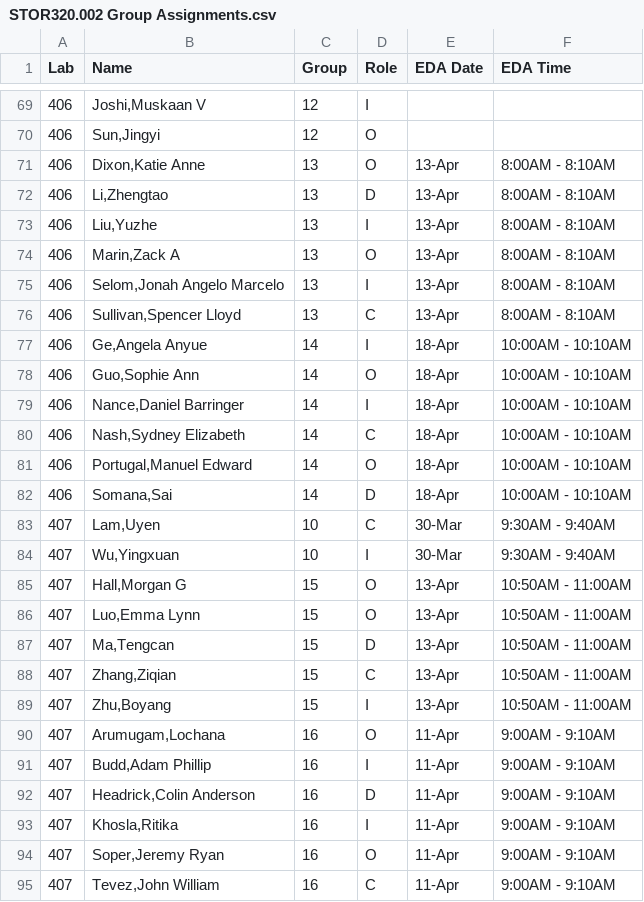
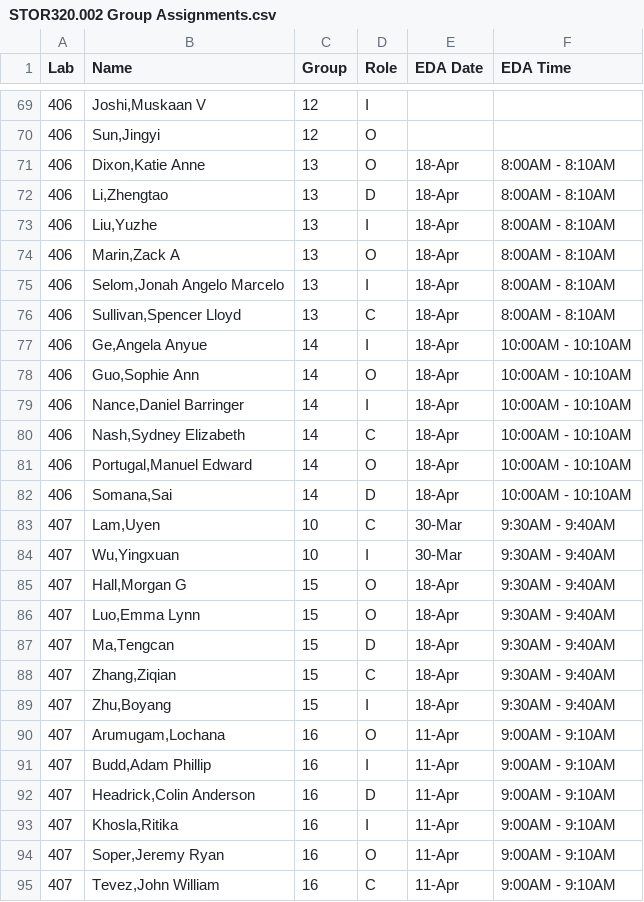
Before and after one commit to SuperMarioGiacomazzo/STOR320_WEBSITE, a CSV file: Group Assignments/STOR320.002 Group Assignments.csv, drawn as a sheet; only a part is shown, gaps mark what is left out.

```diff
--- a/Group Assignments/STOR320.002 Group Assignments.csv
+++ b/Group Assignments/STOR320.002 Group Assignments.csv
@@ -70,8 +70,8 @@ Lab,Name,Group,Role,EDA Date,EDA Time
 406,"Sun,Jingyi",12,O,,
-406,"Dixon,Katie Anne",13,O,13-Apr,8:00AM - 8:10AM
-406,"Li,Zhengtao",13,D,13-Apr,8:00AM - 8:10AM
-406,"Liu,Yuzhe",13,I,13-Apr,8:00AM - 8:10AM
-406,"Marin,Zack A",13,O,13-Apr,8:00AM - 8:10AM
-406,"Selom,Jonah Angelo Marcelo",13,I,13-Apr,8:00AM - 8:10AM
-406,"Sullivan,Spencer Lloyd",13,C,13-Apr,8:00AM - 8:10AM
+406,"Dixon,Katie Anne",13,O,18-Apr,8:00AM - 8:10AM
+406,"Li,Zhengtao",13,D,18-Apr,8:00AM - 8:10AM
+406,"Liu,Yuzhe",13,I,18-Apr,8:00AM - 8:10AM
+406,"Marin,Zack A",13,O,18-Apr,8:00AM - 8:10AM
+406,"Selom,Jonah Angelo Marcelo",13,I,18-Apr,8:00AM - 8:10AM
+406,"Sullivan,Spencer Lloyd",13,C,18-Apr,8:00AM - 8:10AM
 406,"Ge,Angela Anyue",14,I,18-Apr,10:00AM - 10:10AM
@@ -84,7 +84,7 @@ Lab,Name,Group,Role,EDA Date,EDA Time
 407,"Wu,Yingxuan",10,I,30-Mar,9:30AM - 9:40AM
-407,"Hall,Morgan G",15,O,13-Apr,10:50AM - 11:00AM
-407,"Luo,Emma Lynn",15,O,13-Apr,10:50AM - 11:00AM
-407,"Ma,Tengcan",15,D,13-Apr,10:50AM - 11:00AM
-407,"Zhang,Ziqian",15,C,13-Apr,10:50AM - 11:00AM
-407,"Zhu,Boyang",15,I,13-Apr,10:50AM - 11:00AM
+407,"Hall,Morgan G",15,O,18-Apr,9:30AM - 9:40AM
+407,"Luo,Emma Lynn",15,O,18-Apr,9:30AM - 9:40AM
+407,"Ma,Tengcan",15,D,18-Apr,9:30AM - 9:40AM
+407,"Zhang,Ziqian",15,C,18-Apr,9:30AM - 9:40AM
+407,"Zhu,Boyang",15,I,18-Apr,9:30AM - 9:40AM
 407,"Arumugam,Lochana",16,O,11-Apr,9:00AM - 9:10AM
```
Also changed, not shown: 6 other files.
